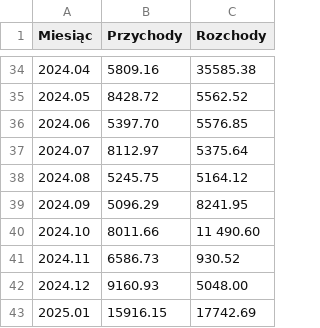
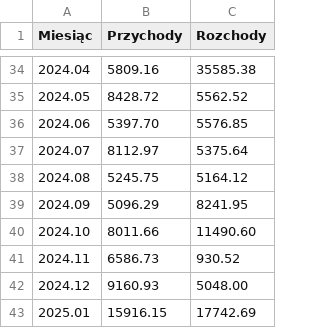
Before and after one commit to hs3city/hs3.pl, a CSV file: automation/finanse/finanse.csv, drawn as a sheet; only a part is shown, gaps mark what is left out.

Commit message:
Update finanse.csv - fix typo

```diff
--- a/automation/finanse/finanse.csv
+++ b/automation/finanse/finanse.csv
@@ -39,3 +39,3 @@ Miesiąc,Przychody,Rozchody
 2024.09,5096.29,8241.95
-2024.10,8011.66,11 490.60
+2024.10,8011.66,11490.60
 2024.11,6586.73,930.52
```
